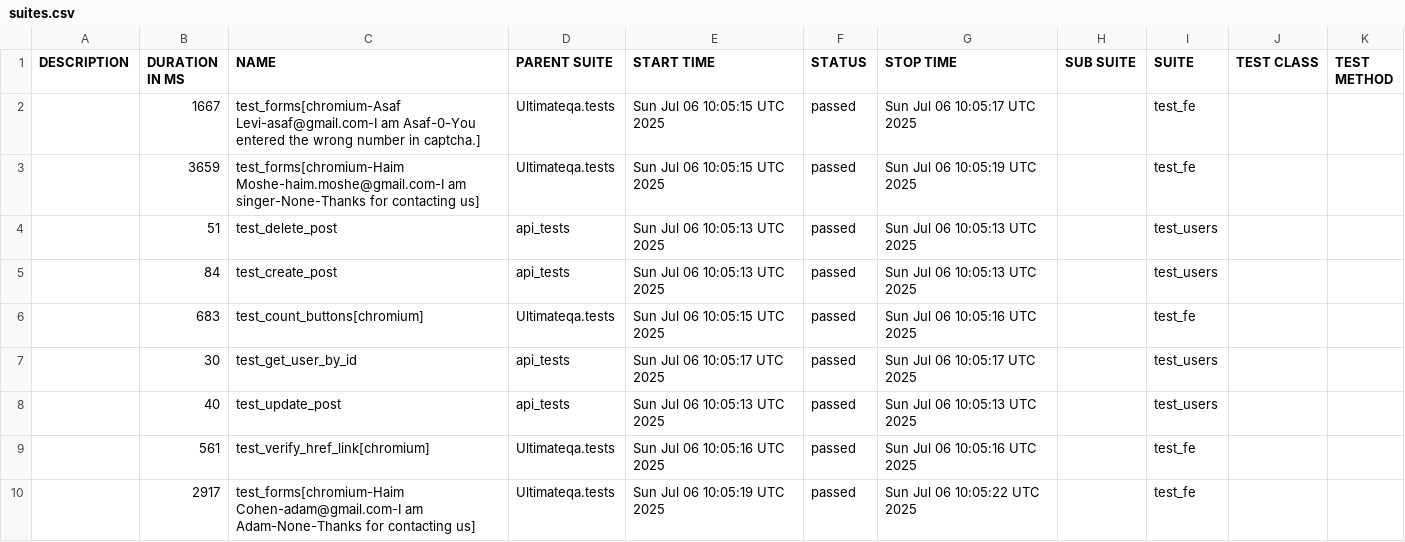
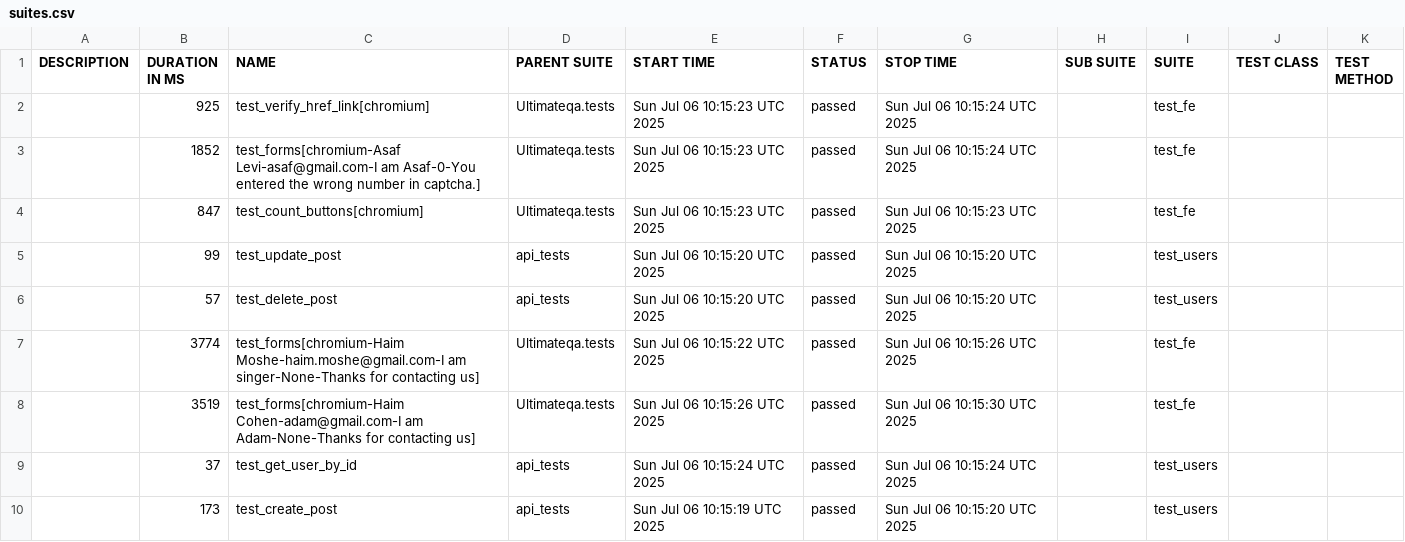
Before and after one commit to amielnoy/forcePointPlaywrightPythonTest, a CSV file: data/suites.csv, drawn as a sheet.

```diff
--- a/data/suites.csv
+++ b/data/suites.csv
@@ -1,10 +1,10 @@
 "DESCRIPTION","DURATION IN MS","NAME","PARENT SUITE","START TIME","STATUS","STOP TIME","SUB SUITE","SUITE","TEST CLASS","TEST METHOD"
-"","1667","test_forms[chromium-Asaf Levi-asaf@gmail.com-I am Asaf-0-You entered the wrong number in captcha.]","Ultimateqa.tests","Sun Jul 06 10:05:15 UTC 2025","passed","Sun Jul 06 10:05:17 UTC 2025","","test_fe","",""
-"","3659","test_forms[chromium-Haim Moshe-haim.moshe@gmail.com-I am singer-None-Thanks for contacting us]","Ultimateqa.tests","Sun Jul 06 10:05:15 UTC 2025","passed","Sun Jul 06 10:05:19 UTC 2025","","test_fe","",""
-"","51","test_delete_post","api_tests","Sun Jul 06 10:05:13 UTC 2025","passed","Sun Jul 06 10:05:13 UTC 2025","","test_users","",""
-"","84","test_create_post","api_tests","Sun Jul 06 10:05:13 UTC 2025","passed","Sun Jul 06 10:05:13 UTC 2025","","test_users","",""
-"","683","test_count_buttons[chromium]","Ultimateqa.tests","Sun Jul 06 10:05:15 UTC 2025","passed","Sun Jul 06 10:05:16 UTC 2025","","test_fe","",""
-"","30","test_get_user_by_id","api_tests","Sun Jul 06 10:05:17 UTC 2025","passed","Sun Jul 06 10:05:17 UTC 2025","","test_users","",""
-"","40","test_update_post","api_tests","Sun Jul 06 10:05:13 UTC 2025","passed","Sun Jul 06 10:05:13 UTC 2025","","test_users","",""
-"","561","test_verify_href_link[chromium]","Ultimateqa.tests","Sun Jul 06 10:05:16 UTC 2025","passed","Sun Jul 06 10:05:16 UTC 2025","","test_fe","",""
-"","2917","test_forms[chromium-Haim Cohen-adam@gmail.com-I am Adam-None-Thanks for contacting us]","Ultimateqa.tests","Sun Jul 06 10:05:19 UTC 2025","passed","Sun Jul 06 10:05:22 UTC 2025","","test_fe","",""
+"","925","test_verify_href_link[chromium]","Ultimateqa.tests","Sun Jul 06 10:15:23 UTC 2025","passed","Sun Jul 06 10:15:24 UTC 2025","","test_fe","",""
+"","1852","test_forms[chromium-Asaf Levi-asaf@gmail.com-I am Asaf-0-You entered the wrong number in captcha.]","Ultimateqa.tests","Sun Jul 06 10:15:23 UTC 2025","passed","Sun Jul 06 10:15:24 UTC 2025","","test_fe","",""
+"","847","test_count_buttons[chromium]","Ultimateqa.tests","Sun Jul 06 10:15:23 UTC 2025","passed","Sun Jul 06 10:15:23 UTC 2025","","test_fe","",""
+"","99","test_update_post","api_tests","Sun Jul 06 10:15:20 UTC 2025","passed","Sun Jul 06 10:15:20 UTC 2025","","test_users","",""
+"","57","test_delete_post","api_tests","Sun Jul 06 10:15:20 UTC 2025","passed","Sun Jul 06 10:15:20 UTC 2025","","test_users","",""
+"","3774","test_forms[chromium-Haim Moshe-haim.moshe@gmail.com-I am singer-None-Thanks for contacting us]","Ultimateqa.tests","Sun Jul 06 10:15:22 UTC 2025","passed","Sun Jul 06 10:15:26 UTC 2025","","test_fe","",""
+"","3519","test_forms[chromium-Haim Cohen-adam@gmail.com-I am Adam-None-Thanks for contacting us]","Ultimateqa.tests","Sun Jul 06 10:15:26 UTC 2025","passed","Sun Jul 06 10:15:30 UTC 2025","","test_fe","",""
+"","37","test_get_user_by_id","api_tests","Sun Jul 06 10:15:24 UTC 2025","passed","Sun Jul 06 10:15:24 UTC 2025","","test_users","",""
+"","173","test_create_post","api_tests","Sun Jul 06 10:15:19 UTC 2025","passed","Sun Jul 06 10:15:20 UTC 2025","","test_users","",""
```
Also changed, not shown: 34 other files.
